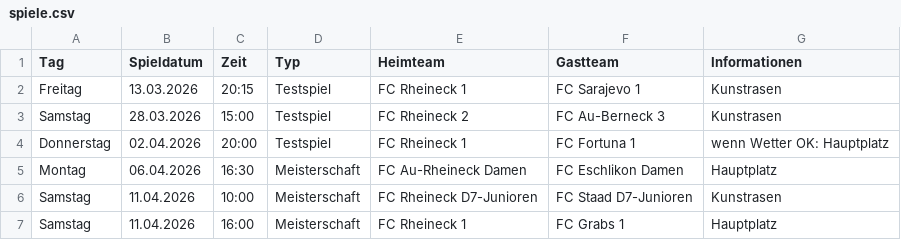
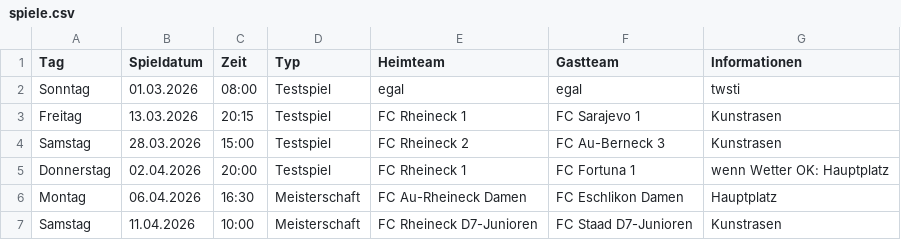
Before and after one commit to marsl21/heimspiele, a CSV file: spiele.csv, drawn as a sheet; only a part is shown; the shorter side is filled out with more unchanged rows.

Commit message:
Add files via upload

```diff
--- a/spiele.csv
+++ b/spiele.csv
@@ -1,2 +1,3 @@
 Tag;Spieldatum;Zeit;Typ;Heimteam;Gastteam;Informationen
+Sonntag;01.03.2026;08:00;Testspiel;egal;egal;twsti
 Freitag;13.03.2026;20:15;Testspiel;FC Rheineck 1;FC Sarajevo 1;Kunstrasen
```
